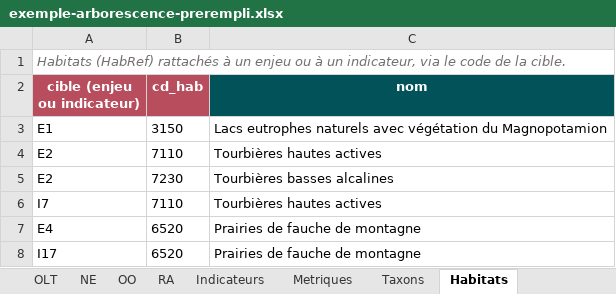
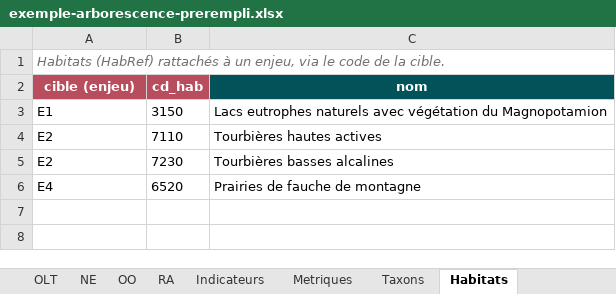
Before and after one commit to RNF-SI/Cicada, an Excel workbook: exemple-arborescence-prerempli.xlsx, sheet Habitats, drawn as a sheet; values as stored, in another font and other column widths than the file's, no borders; the diff names each change by its address in the sheet, - before the commit and + after, or states it on an @@ line.

```diff
--- a/exemple-arborescence-prerempli.xlsx (sheet Habitats)
+++ b/exemple-arborescence-prerempli.xlsx (sheet Habitats)
-A1 (cible (enjeu)): …à un enjeu ou à un indicateur, via le…
+A1 (cible (enjeu)): …à un enjeu, via le…
-A2: cible (enjeu ou indicateur)
+A2: cible (enjeu)
-row 6: I7 | 7110 | Tourbières hautes actives
-row 8: I17 | 6520 | Prairies de fauche de montagne
```
Also changed, not shown: sheet Taxons, exemple-arborescence-complet.xlsx, exemple-arborescence-modele-vide.xlsx, 18 other files.
